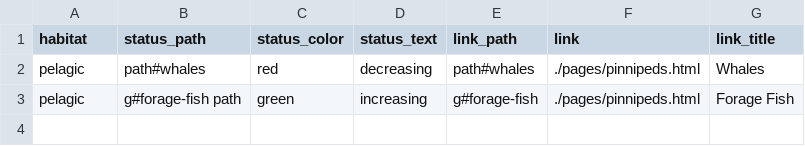
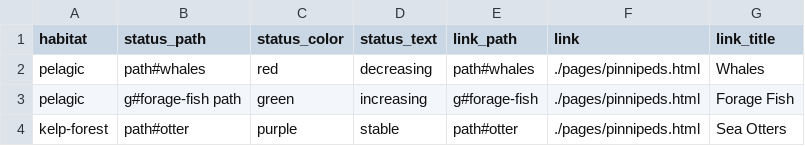
Before and after one commit to noaa-onms/cr-metrics, a CSV file: docs/svg/paths.csv, drawn as a sheet; the diff names each change by its address in the sheet, - before the commit and + after, or states it on an @@ line.

Commit message:
child _svg.Rmd, +kelp-forest with otters

```diff
--- a/docs/svg/paths.csv
+++ b/docs/svg/paths.csv
+row 4: kelp-forest | path#otter | purple | stable | path#otter | ./pages/pinnipeds.html | Sea Otters
```
Also changed, not shown: 7 other files.
